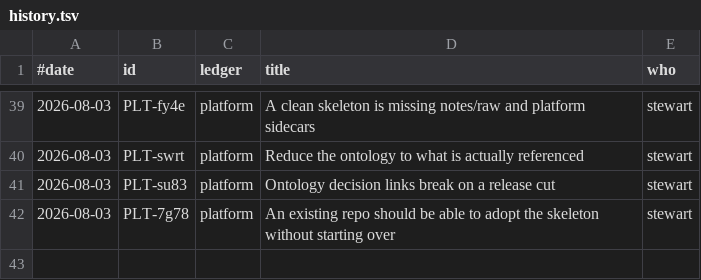
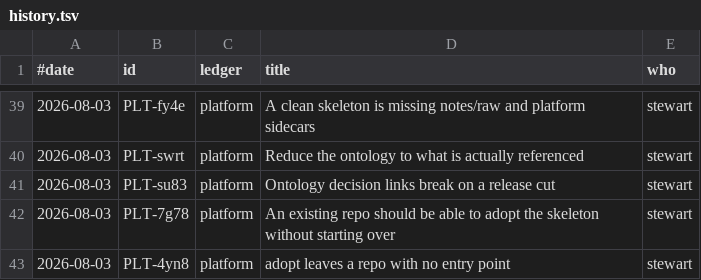
Before and after one commit to stewartmegaw/llmeep, a TSV file: tasks/_tooling/history.tsv, drawn as a sheet; only a part is shown, gaps mark what is left out; the diff names each change by its address in the sheet, - before the commit and + after, or states it on an @@ line.

```diff
--- a/tasks/_tooling/history.tsv
+++ b/tasks/_tooling/history.tsv
+row 43: 2026-08-03 | PLT-4yn8 | platform | adopt leaves a repo with no entry point | stewart
```
Also changed, not shown: 3 other files.
